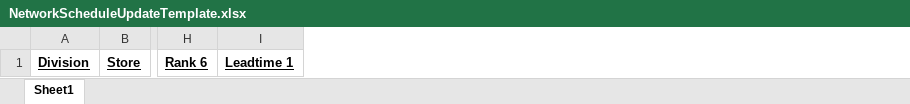
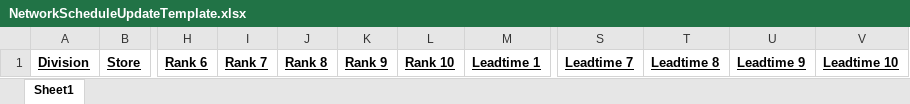
Before and after one commit to u845078/Footlocker.Logistics-Allocation, an Excel workbook: Allocation/Footlocker.Logistics.Allocation/Content/Templates/NetworkScheduleUpdateTemplate.xlsx, sheet Sheet1, drawn as a sheet; only a part is shown, gaps mark what is left out; values as stored, in another font and other column widths than the file's, no borders; the diff names each change by its address in the sheet, - before the commit and + after, or states it on an @@ line.

Commit message:
Expanded to 10 DCs
git-tfs-id: [http://mlwweb05:8080/tfs/defaultcollection]$/Footlocker.Logistics/Allocation/Development/NSSUpload;C31212

```diff
--- a/Allocation/Footlocker.Logistics.Allocation/Content/Templates/NetworkScheduleUpdateTemplate.xlsx (sheet Sheet1)
+++ b/Allocation/Footlocker.Logistics.Allocation/Content/Templates/NetworkScheduleUpdateTemplate.xlsx (sheet Sheet1)
+column I, row 1: Rank 7
+column J, row 1: Rank 8
+column K, row 1: Rank 9
+column L, row 1: Rank 10
+column S, row 1: Leadtime 7
+column T, row 1: Leadtime 8
+column U, row 1: Leadtime 9
+column V, row 1: Leadtime 10
```
Also changed, not shown: 2 other files.
